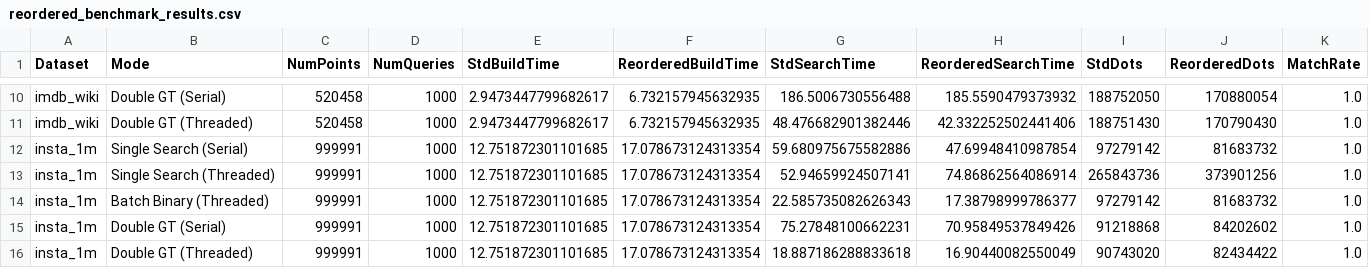
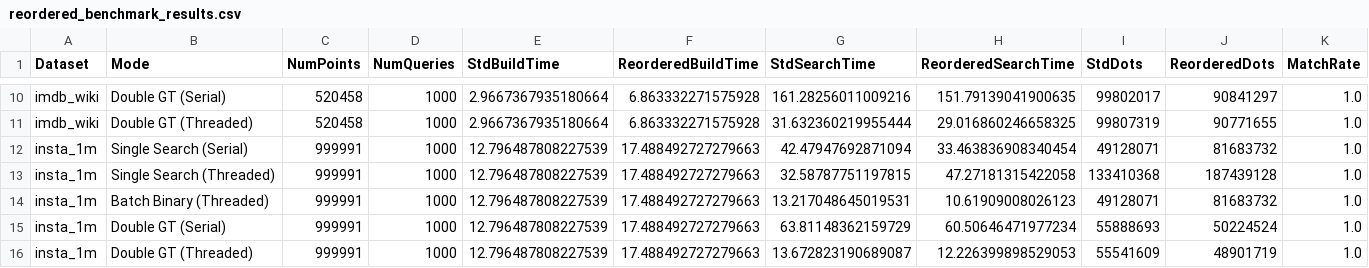
Before and after one commit to TejasSharma1729/tgtnn, a CSV file: k_btnn/reordered_benchmark_results.csv, drawn as a sheet; only a part is shown, gaps mark what is left out; the diff covers the shown part only; the diff names each change by its address in the sheet, - before the commit and + after, or states it on an @@ line.

```diff
--- a/k_btnn/reordered_benchmark_results.csv
+++ b/k_btnn/reordered_benchmark_results.csv
-E10:E11 (StdBuildTime): 2.9473447799682617
+E10:E11 (StdBuildTime): 2.9667367935180664
-F10:F11 (ReorderedBuildTime): 6.732157945632935
+F10:F11 (ReorderedBuildTime): 6.863332271575928
-G10 (StdSearchTime): 186.5006730556488
+G10 (StdSearchTime): 161.28256011009216
-H10 (ReorderedSearchTime): 185.5590479373932
+H10 (ReorderedSearchTime): 151.79139041900635
-I10 (StdDots): 188752050
+I10 (StdDots): 99802017
-J10 (ReorderedDots): 170880054
+J10 (ReorderedDots): 90841297
-G11 (StdSearchTime): 48.476682901382446
+G11 (StdSearchTime): 31.632360219955444
-H11 (ReorderedSearchTime): 42.332252502441406
+H11 (ReorderedSearchTime): 29.016860246658325
-I11 (StdDots): 188751430
+I11 (StdDots): 99807319
-J11 (ReorderedDots): 170790430
+J11 (ReorderedDots): 90771655
-E12:E16 (StdBuildTime): 12.751872301101685
+E12:E16 (StdBuildTime): 12.796487808227539
-F12:F16 (ReorderedBuildTime): 17.078673124313354
+F12:F16 (ReorderedBuildTime): 17.488492727279663
-G12 (StdSearchTime): 59.680975675582886
+G12 (StdSearchTime): 42.47947692871094
-H12 (ReorderedSearchTime): 47.69948410987854
+H12 (ReorderedSearchTime): 33.463836908340454
-I12 (StdDots): 97279142
+I12 (StdDots): 49128071
-G13 (StdSearchTime): 52.94659924507141
+G13 (StdSearchTime): 32.58787751197815
-H13 (ReorderedSearchTime): 74.86862564086914
+H13 (ReorderedSearchTime): 47.27181315422058
-I13 (StdDots): 265843736
+I13 (StdDots): 133410368
-J13 (ReorderedDots): 373901256
+J13 (ReorderedDots): 187439128
-G14 (StdSearchTime): 22.585735082626343
+G14 (StdSearchTime): 13.217048645019531
-H14 (ReorderedSearchTime): 17.38798999786377
+H14 (ReorderedSearchTime): 10.61909008026123
-I14 (StdDots): 97279142
+I14 (StdDots): 49128071
-G15 (StdSearchTime): 75.27848100662231
+G15 (StdSearchTime): 63.81148362159729
-H15 (ReorderedSearchTime): 70.95849537849426
+H15 (ReorderedSearchTime): 60.50646471977234
-I15 (StdDots): 91218868
+I15 (StdDots): 55888693
-J15 (ReorderedDots): 84202602
+J15 (ReorderedDots): 50224524
-G16 (StdSearchTime): 18.887186288833618
+G16 (StdSearchTime): 13.672823190689087
-H16 (ReorderedSearchTime): 16.90440082550049
+H16 (ReorderedSearchTime): 12.226399898529053
-I16 (StdDots): 90743020
+I16 (StdDots): 55541609
-J16 (ReorderedDots): 82434422
+J16 (ReorderedDots): 48901719
```
Also changed, not shown: 72 edited cells elsewhere in this file, 32 other files.
